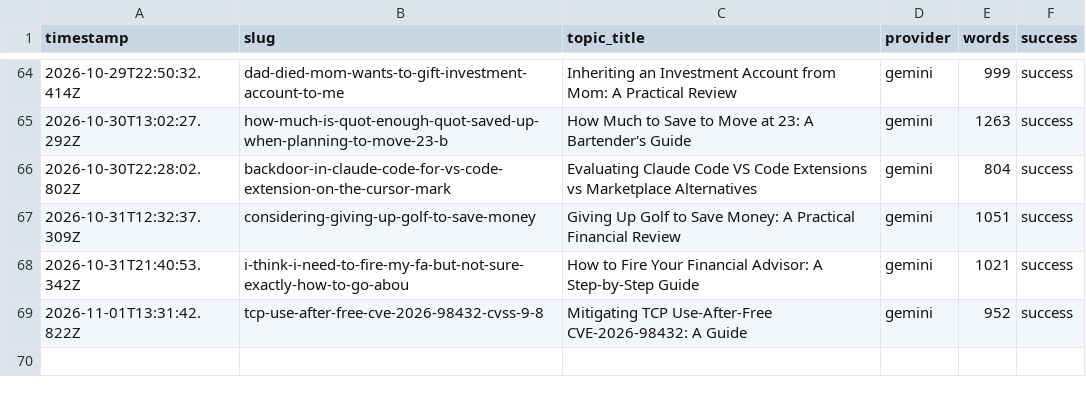
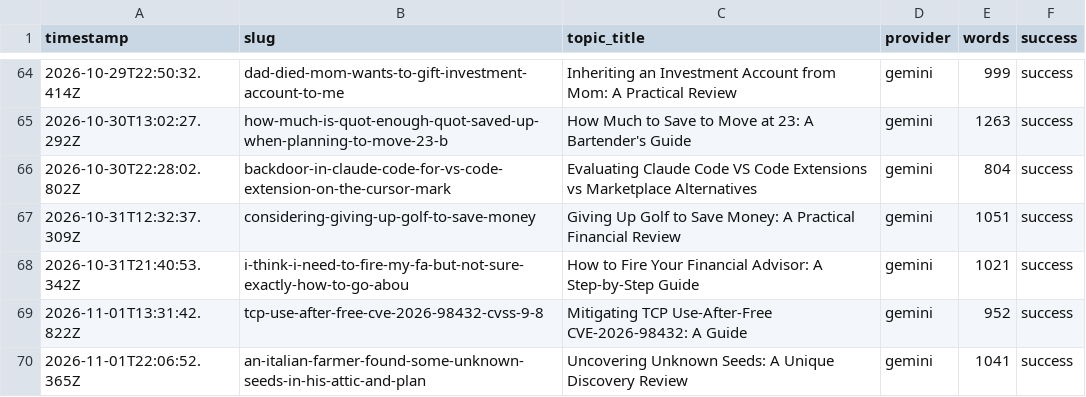
Before and after one commit to haxno2004-wq/aitoollab-autopilot, a CSV file: state/finflow/log.csv, drawn as a sheet; only a part is shown, gaps mark what is left out.

```diff
--- a/state/finflow/log.csv
+++ b/state/finflow/log.csv
@@ -69 +69,2 @@ timestamp,slug,topic_title,provider,words,success
 2026-11-01T13:31:42.822Z,tcp-use-after-free-cve-2026-98432-cvss-9-8,Mitigating TCP Use-After-Free CVE-2026-98432: A Guide,gemini,952,success
+2026-11-01T22:06:52.365Z,an-italian-farmer-found-some-unknown-seeds-in-his-attic-and-plan,Uncovering Unknown Seeds: A Unique Discovery Review,gemini,1041,success
```
Also changed, not shown: 6 other files.
